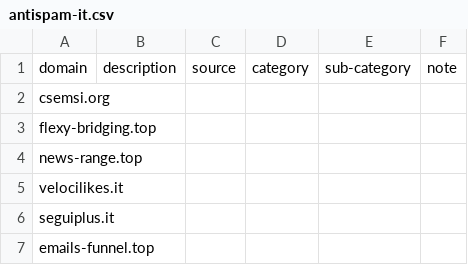
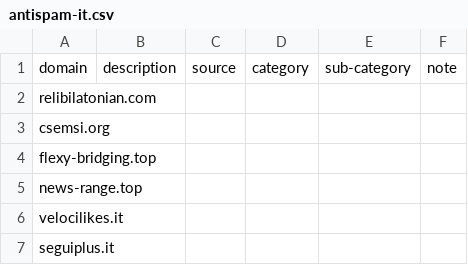
Before and after one commit to marco-acorte/antispam-it, a CSV file: antispam-it.csv, drawn as a sheet; only a part is shown; the shorter side is filled out with more unchanged rows.

```diff
--- a/antispam-it.csv
+++ b/antispam-it.csv
@@ -1,2 +1,3 @@
 domain,description,source,category,sub-category,note
+relibilatonian.com, , , , ,
 csemsi.org, , , , ,
```
Also changed, not shown: 7 other files.
